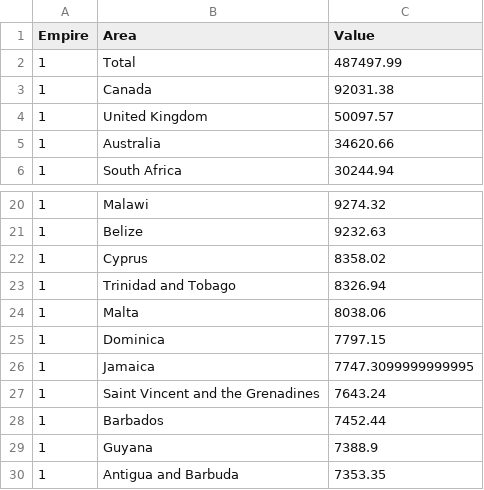
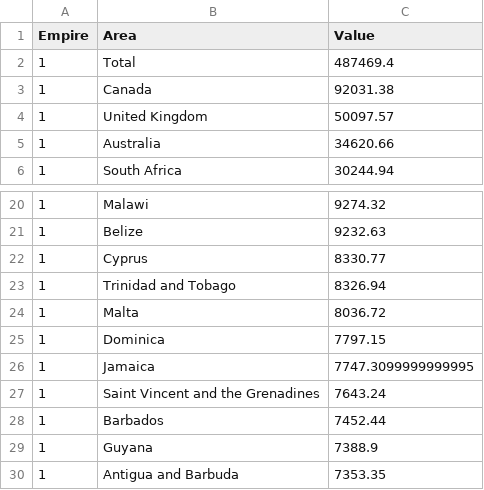
Before and after one commit to ayeeff/marketcap, a CSV file: data/empire_energy_consumption.csv, drawn as a sheet; only a part is shown, gaps mark what is left out.

```diff
--- a/data/empire_energy_consumption.csv
+++ b/data/empire_energy_consumption.csv
@@ -1,3 +1,3 @@
 Empire,Area,Value
-1,Total,487497.99
+1,Total,487469.4
 1,Canada,92031.38
@@ -21,5 +21,5 @@ Empire,Area,Value
 1,Belize,9232.63
-1,Cyprus,8358.02
+1,Cyprus,8330.77
 1,Trinidad and Tobago,8326.94
-1,Malta,8038.06
+1,Malta,8036.72
 1,Dominica,7797.15
```
